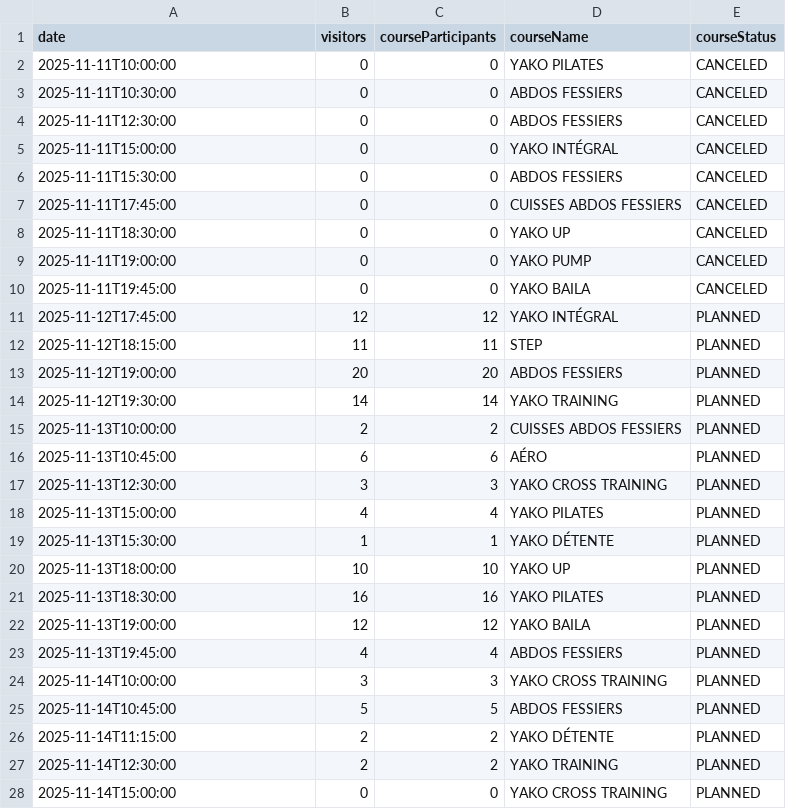
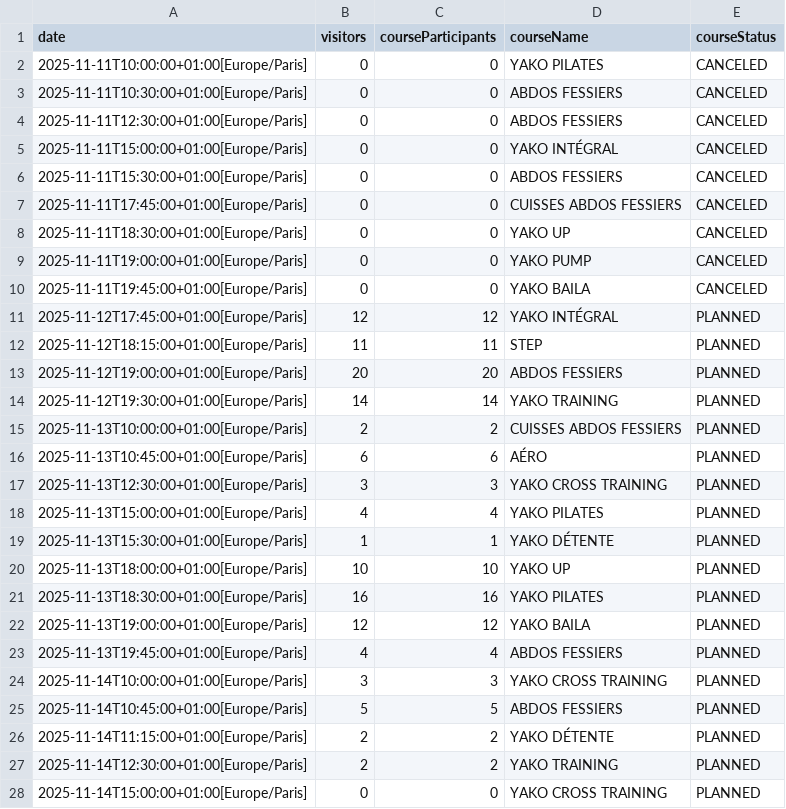
Before and after one commit to yannbertrand/orange-bleue-attendance-prediction, a CSV file: data/prediction.csv, drawn as a sheet; only a part is shown; the diff covers the shown part only.

Commit message:
🐛 Use ZoneDateTime to get Grafana smart

```diff
--- a/data/prediction.csv
+++ b/data/prediction.csv
@@ -1,28 +1,28 @@
 date,visitors,courseParticipants,courseName,courseStatus
-2025-11-11T10:00:00,0,0,YAKO PILATES,CANCELED
-2025-11-11T10:30:00,0,0,ABDOS FESSIERS,CANCELED
-2025-11-11T12:30:00,0,0,ABDOS FESSIERS,CANCELED
-2025-11-11T15:00:00,0,0,YAKO INTÉGRAL,CANCELED
-2025-11-11T15:30:00,0,0,ABDOS FESSIERS,CANCELED
-2025-11-11T17:45:00,0,0,CUISSES ABDOS FESSIERS,CANCELED
-2025-11-11T18:30:00,0,0,YAKO UP,CANCELED
-2025-11-11T19:00:00,0,0,YAKO PUMP,CANCELED
-2025-11-11T19:45:00,0,0,YAKO BAILA,CANCELED
-2025-11-12T17:45:00,12,12,YAKO INTÉGRAL,PLANNED
-2025-11-12T18:15:00,11,11,STEP,PLANNED
-2025-11-12T19:00:00,20,20,ABDOS FESSIERS,PLANNED
-2025-11-12T19:30:00,14,14,YAKO TRAINING,PLANNED
-2025-11-13T10:00:00,2,2,CUISSES ABDOS FESSIERS,PLANNED
-2025-11-13T10:45:00,6,6,AÉRO,PLANNED
-2025-11-13T12:30:00,3,3,YAKO CROSS TRAINING,PLANNED
-2025-11-13T15:00:00,4,4,YAKO PILATES,PLANNED
-2025-11-13T15:30:00,1,1,YAKO DÉTENTE,PLANNED
-2025-11-13T18:00:00,10,10,YAKO UP,PLANNED
-2025-11-13T18:30:00,16,16,YAKO PILATES,PLANNED
-2025-11-13T19:00:00,12,12,YAKO BAILA,PLANNED
-2025-11-13T19:45:00,4,4,ABDOS FESSIERS,PLANNED
-2025-11-14T10:00:00,3,3,YAKO CROSS TRAINING,PLANNED
-2025-11-14T10:45:00,5,5,ABDOS FESSIERS,PLANNED
-2025-11-14T11:15:00,2,2,YAKO DÉTENTE,PLANNED
-2025-11-14T12:30:00,2,2,YAKO TRAINING,PLANNED
-2025-11-14T15:00:00,0,0,YAKO CROSS TRAINING,PLANNED
+2025-11-11T10:00:00+01:00[Europe/Paris],0,0,YAKO PILATES,CANCELED
+2025-11-11T10:30:00+01:00[Europe/Paris],0,0,ABDOS FESSIERS,CANCELED
+2025-11-11T12:30:00+01:00[Europe/Paris],0,0,ABDOS FESSIERS,CANCELED
+2025-11-11T15:00:00+01:00[Europe/Paris],0,0,YAKO INTÉGRAL,CANCELED
+2025-11-11T15:30:00+01:00[Europe/Paris],0,0,ABDOS FESSIERS,CANCELED
+2025-11-11T17:45:00+01:00[Europe/Paris],0,0,CUISSES ABDOS FESSIERS,CANCELED
+2025-11-11T18:30:00+01:00[Europe/Paris],0,0,YAKO UP,CANCELED
+2025-11-11T19:00:00+01:00[Europe/Paris],0,0,YAKO PUMP,CANCELED
+2025-11-11T19:45:00+01:00[Europe/Paris],0,0,YAKO BAILA,CANCELED
+2025-11-12T17:45:00+01:00[Europe/Paris],12,12,YAKO INTÉGRAL,PLANNED
+2025-11-12T18:15:00+01:00[Europe/Paris],11,11,STEP,PLANNED
+2025-11-12T19:00:00+01:00[Europe/Paris],20,20,ABDOS FESSIERS,PLANNED
+2025-11-12T19:30:00+01:00[Europe/Paris],14,14,YAKO TRAINING,PLANNED
+2025-11-13T10:00:00+01:00[Europe/Paris],2,2,CUISSES ABDOS FESSIERS,PLANNED
+2025-11-13T10:45:00+01:00[Europe/Paris],6,6,AÉRO,PLANNED
+2025-11-13T12:30:00+01:00[Europe/Paris],3,3,YAKO CROSS TRAINING,PLANNED
+2025-11-13T15:00:00+01:00[Europe/Paris],4,4,YAKO PILATES,PLANNED
+2025-11-13T15:30:00+01:00[Europe/Paris],1,1,YAKO DÉTENTE,PLANNED
+2025-11-13T18:00:00+01:00[Europe/Paris],10,10,YAKO UP,PLANNED
+2025-11-13T18:30:00+01:00[Europe/Paris],16,16,YAKO PILATES,PLANNED
+2025-11-13T19:00:00+01:00[Europe/Paris],12,12,YAKO BAILA,PLANNED
+2025-11-13T19:45:00+01:00[Europe/Paris],4,4,ABDOS FESSIERS,PLANNED
+2025-11-14T10:00:00+01:00[Europe/Paris],3,3,YAKO CROSS TRAINING,PLANNED
+2025-11-14T10:45:00+01:00[Europe/Paris],5,5,ABDOS FESSIERS,PLANNED
+2025-11-14T11:15:00+01:00[Europe/Paris],2,2,YAKO DÉTENTE,PLANNED
+2025-11-14T12:30:00+01:00[Europe/Paris],2,2,YAKO TRAINING,PLANNED
+2025-11-14T15:00:00+01:00[Europe/Paris],0,0,YAKO CROSS TRAINING,PLANNED
```
Also changed, not shown: 131 edited cells elsewhere in this file, 5 other files.
